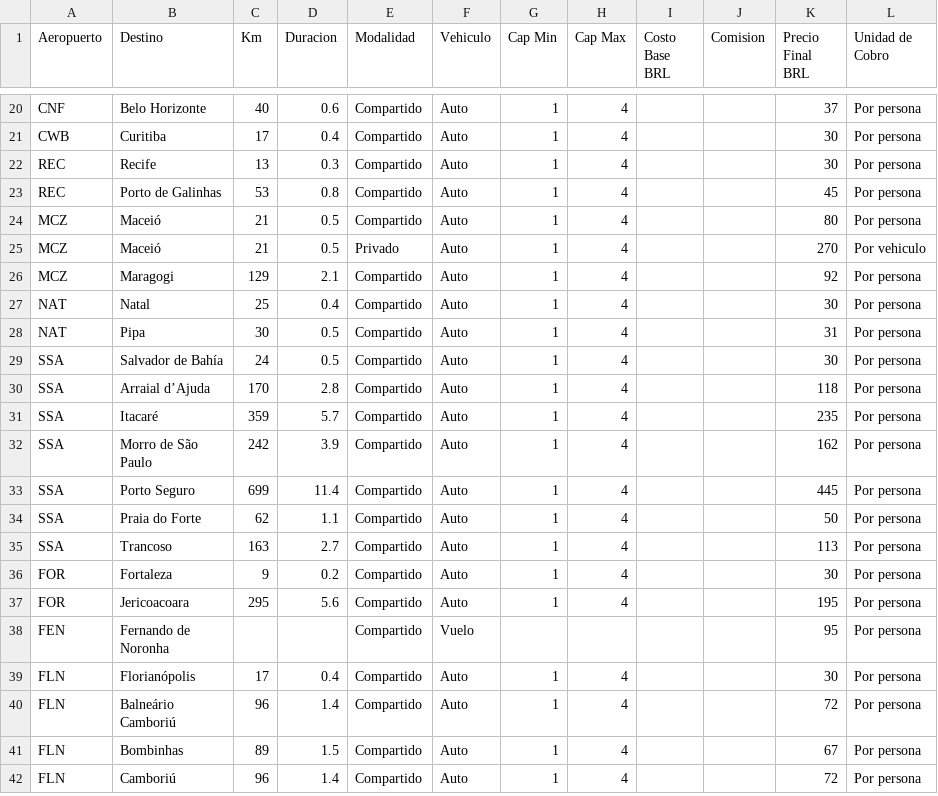
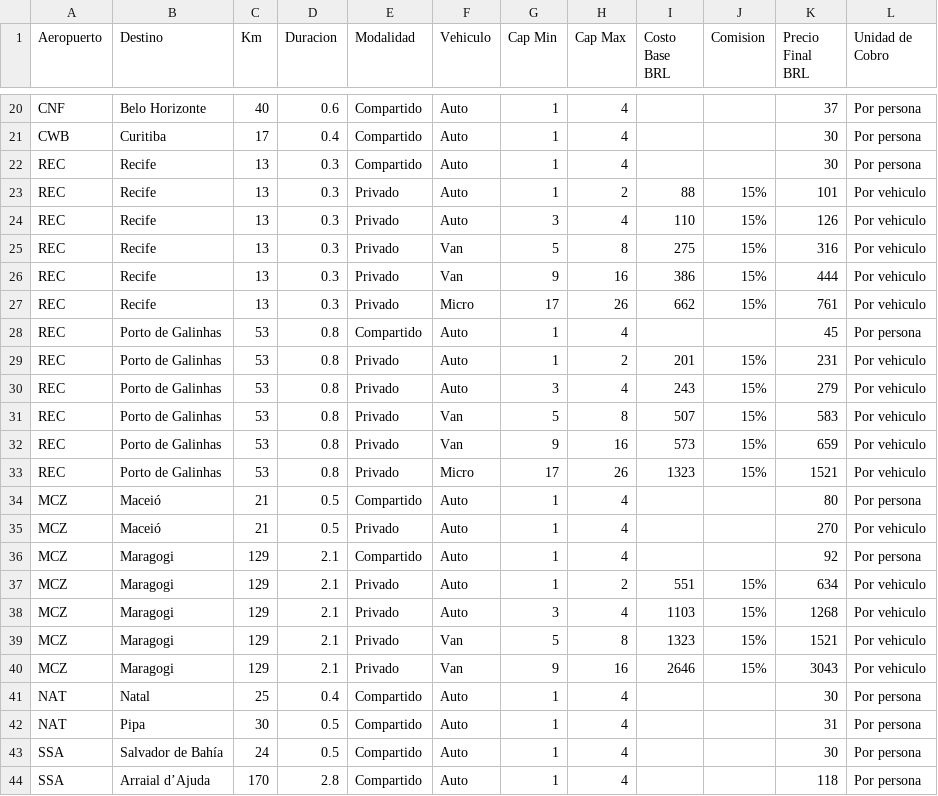
Before and after one commit to mpbl20066-spec/cuantosale, a TSV file: data/transfer-escalones.tsv, drawn as a sheet; only a part is shown, gaps mark what is left out; the shorter side is filled out with more unchanged rows.

```diff
--- a/data/transfer-escalones.tsv
+++ b/data/transfer-escalones.tsv
@@ -22,3 +22,13 @@ CWB	Curitiba	17	0.4	Compartido	Auto	1	4			30	Por persona
 REC	Recife	13	0.3	Compartido	Auto	1	4			30	Por persona
+REC	Recife	13	0.3	Privado	Auto	1	2	88	15%	101	Por vehiculo
+REC	Recife	13	0.3	Privado	Auto	3	4	110	15%	126	Por vehiculo
+REC	Recife	13	0.3	Privado	Van	5	8	275	15%	316	Por vehiculo
+REC	Recife	13	0.3	Privado	Van	9	16	386	15%	444	Por vehiculo
+REC	Recife	13	0.3	Privado	Micro	17	26	662	15%	761	Por vehiculo
 REC	Porto de Galinhas	53	0.8	Compartido	Auto	1	4			45	Por persona
+REC	Porto de Galinhas	53	0.8	Privado	Auto	1	2	201	15%	231	Por vehiculo
+REC	Porto de Galinhas	53	0.8	Privado	Auto	3	4	243	15%	279	Por vehiculo
+REC	Porto de Galinhas	53	0.8	Privado	Van	5	8	507	15%	583	Por vehiculo
+REC	Porto de Galinhas	53	0.8	Privado	Van	9	16	573	15%	659	Por vehiculo
+REC	Porto de Galinhas	53	0.8	Privado	Micro	17	26	1323	15%	1521	Por vehiculo
 MCZ	Maceió	21	0.5	Compartido	Auto	1	4			80	Por persona
@@ -26,2 +36,6 @@ MCZ	Maceió	21	0.5	Privado	Auto	1	4			270	Por vehiculo
 MCZ	Maragogi	129	2.1	Compartido	Auto	1	4			92	Por persona
+MCZ	Maragogi	129	2.1	Privado	Auto	1	2	551	15%	634	Por vehiculo
+MCZ	Maragogi	129	2.1	Privado	Auto	3	4	1103	15%	1268	Por vehiculo
+MCZ	Maragogi	129	2.1	Privado	Van	5	8	1323	15%	1521	Por vehiculo
+MCZ	Maragogi	129	2.1	Privado	Van	9	16	2646	15%	3043	Por vehiculo
 NAT	Natal	25	0.4	Compartido	Auto	1	4			30	Por persona
```
Also changed, not shown: 4 other files.
